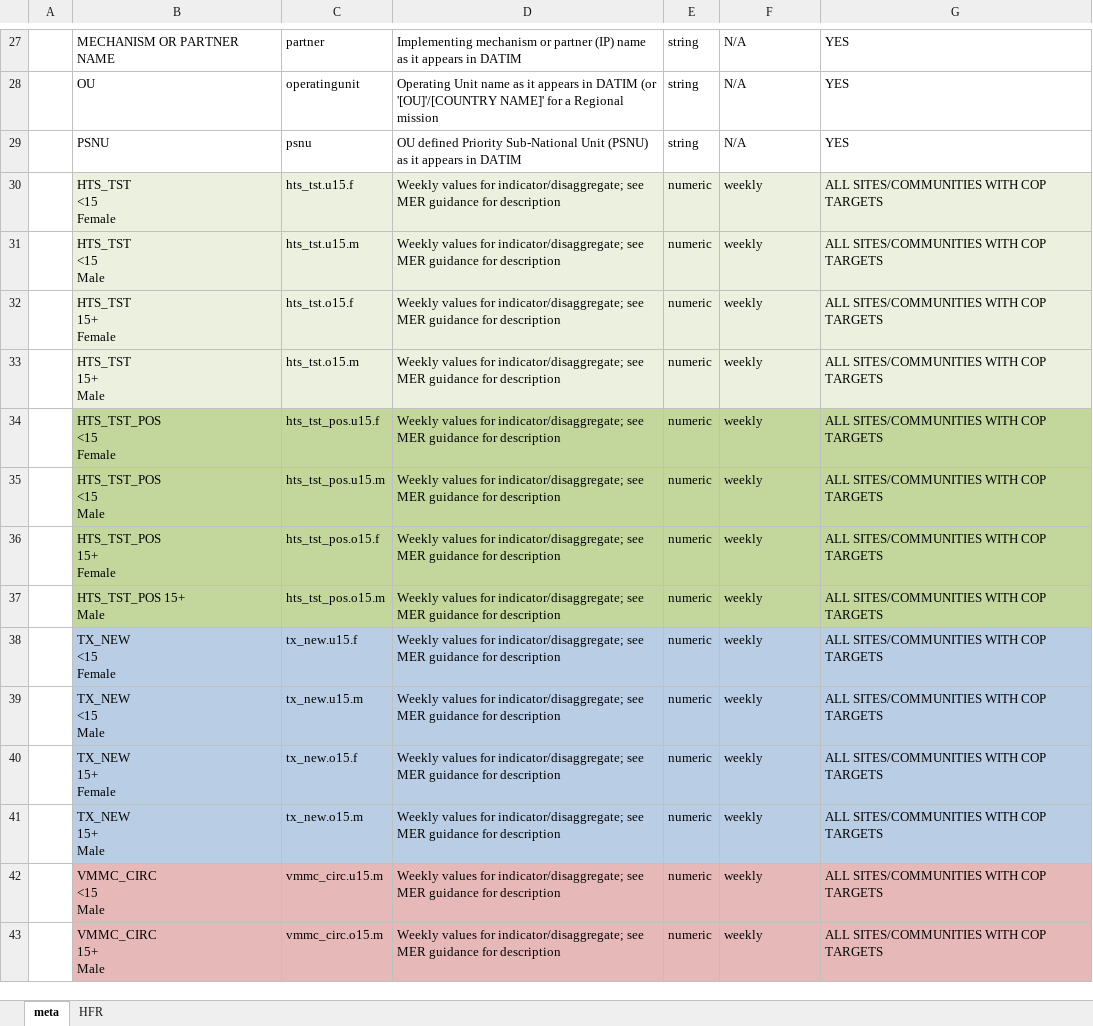
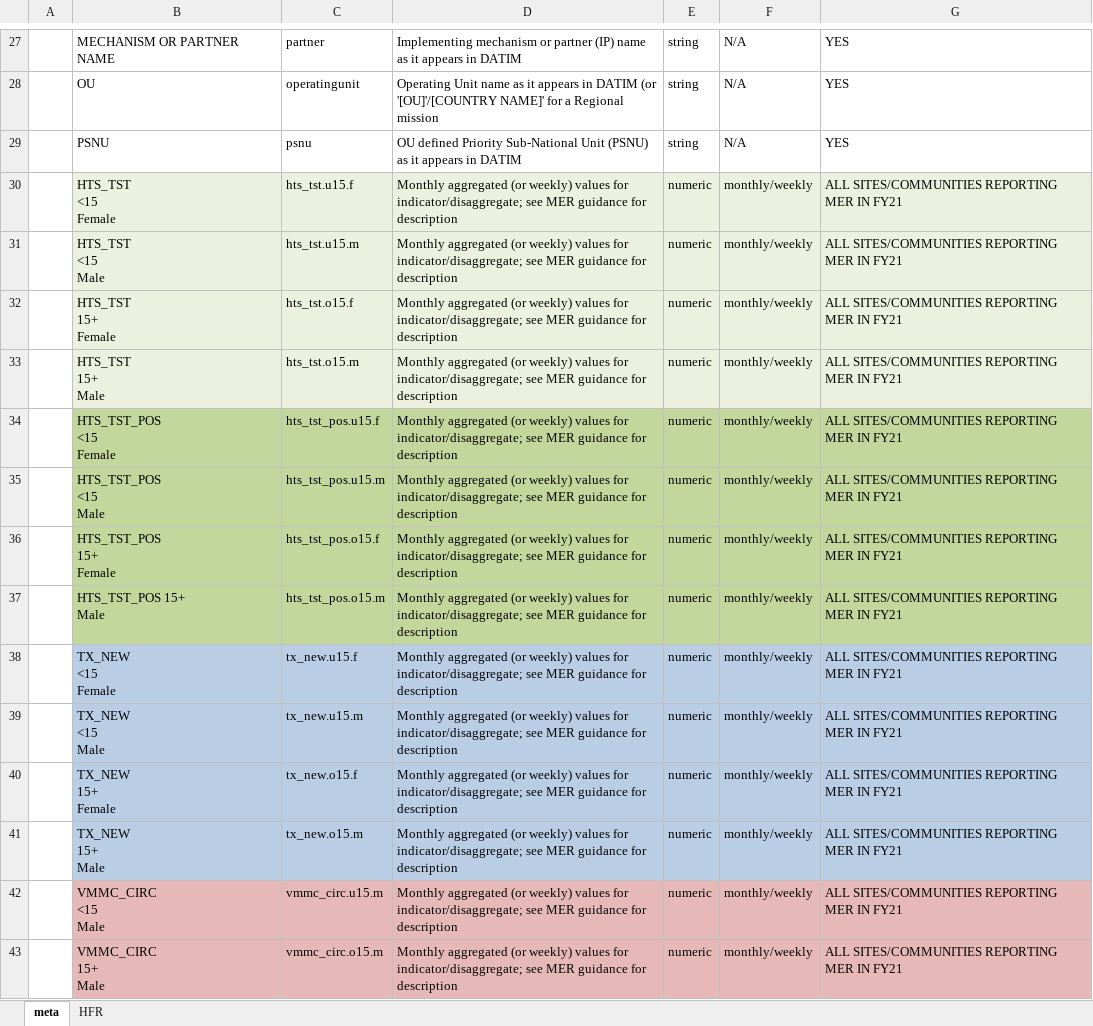
Before and after one commit to USAID-OHA-SI/Wavelength, an Excel workbook: templates/HFR_Submission_Template_Wide.xlsx, sheet meta, drawn as a sheet; only a part is shown, gaps mark what is left out; values as stored, in another font and other column widths than the file's, no borders; charts and pictures and conditional formats not drawn; the diff covers the shown part only; the diff names each change by its address in the sheet, - before the commit and + after, or states it on an @@ line.

```diff
--- a/templates/HFR_Submission_Template_Wide.xlsx (sheet meta)
+++ b/templates/HFR_Submission_Template_Wide.xlsx (sheet meta)
-D30:D43: Weekly values for…
+D30:D43: Monthly aggregated (or weekly) values for…
-F30:F43: weekly
+F30:F43: monthly/weekly
-G30:G43: ALL SITES/COMMUNITIES WITH COP TARGETS
+G30:G43: ALL SITES/COMMUNITIES REPORTING MER IN FY21
```
Also changed, not shown: 84 edited cells elsewhere in this sheet, sheet HFR, charts or pictures, templates/HFR_Submission_Template_Long.xlsx, templates/HFR_Submission_Template_Wide_LIMITED.xlsx, 2 other files.
